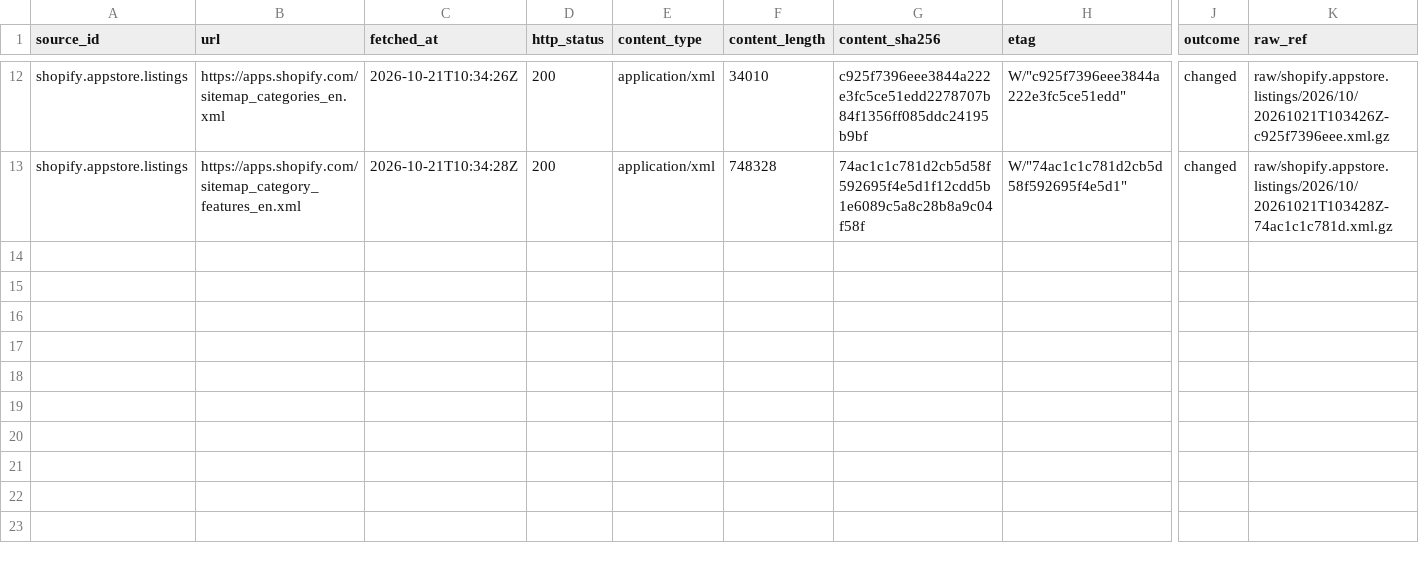
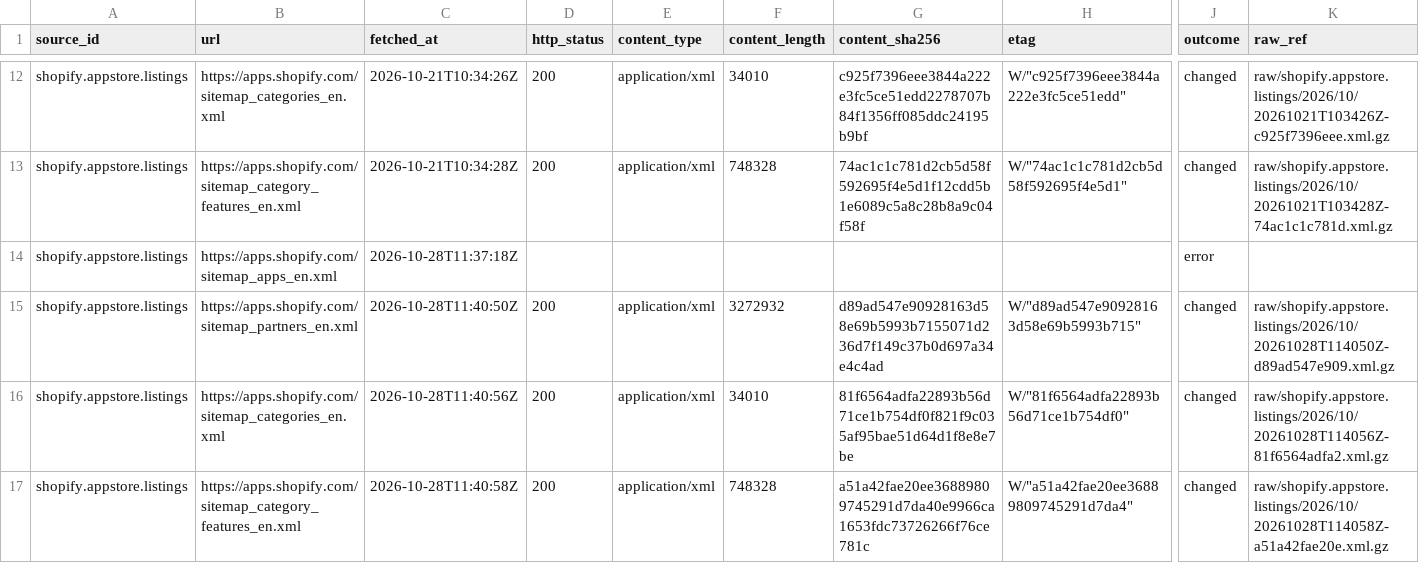
Before and after one commit to q3dresearch/wss-shopify-apps, a CSV file: manifest/shopify.appstore.listings/2026-10.csv, drawn as a sheet; only a part is shown, gaps mark what is left out; rows hold the shown columns only; the diff names each change by its address in the sheet, - before the commit and + after, or states it on an @@ line.

```diff
--- a/manifest/shopify.appstore.listings/2026-10.csv
+++ b/manifest/shopify.appstore.listings/2026-10.csv
+row 14: shopify.appstore.listings | https://apps.shopify.com/sitemap_apps_en.xml | 2026-10-28T11:37:18Z |  |  |  |  |  | error
+row 15: shopify.appstore.listings | https://apps.shopify.com/sitemap_partners_en.xml | 2026-10-28T11:40:50Z | 200 | application/xml | 3272932 | d89ad547e90928163d58e69b5993b7155071d236d7f149c37b0d697a34e4c4ad | W/"d89ad547e90928163d58e69b5993b715" | changed | raw/shopify.appstore.listings/2026/10/20261028T114050Z-d89ad547e909.xml.gz
+row 16: shopify.appstore.listings | https://apps.shopify.com/sitemap_categories_en.xml | 2026-10-28T11:40:56Z | 200 | application/xml | 34010 | 81f6564adfa22893b56d71ce1b754df0f821f9c035af95bae51d64d1f8e8e7be | W/"81f6564adfa22893b56d71ce1b754df0" | changed | raw/shopify.appstore.listings/2026/10/20261028T114056Z-81f6564adfa2.xml.gz
+row 17: shopify.appstore.listings | https://apps.shopify.com/sitemap_category_features_en.xml | 2026-10-28T11:40:58Z | 200 | application/xml | 748328 | a51a42fae20ee36889809745291d7da40e9966ca1653fdc73726266f76ce781c | W/"a51a42fae20ee36889809745291d7da4" | changed | raw/shopify.appstore.listings/2026/10/20261028T114058Z-a51a42fae20e.xml.gz
```
Also changed, not shown: 7 other files.
